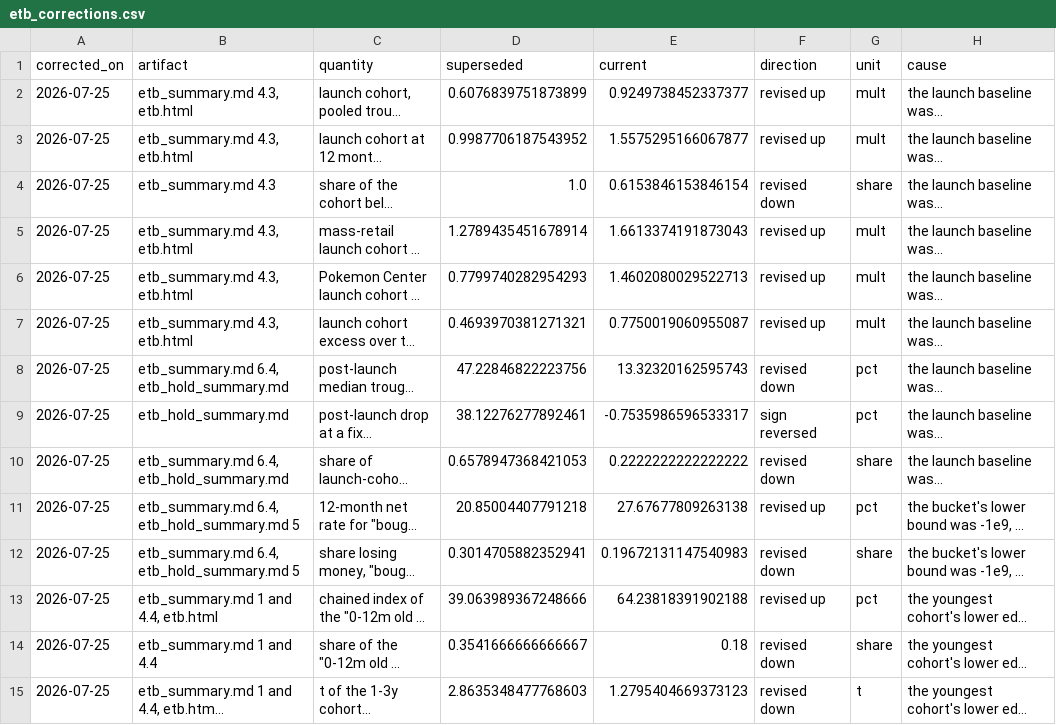
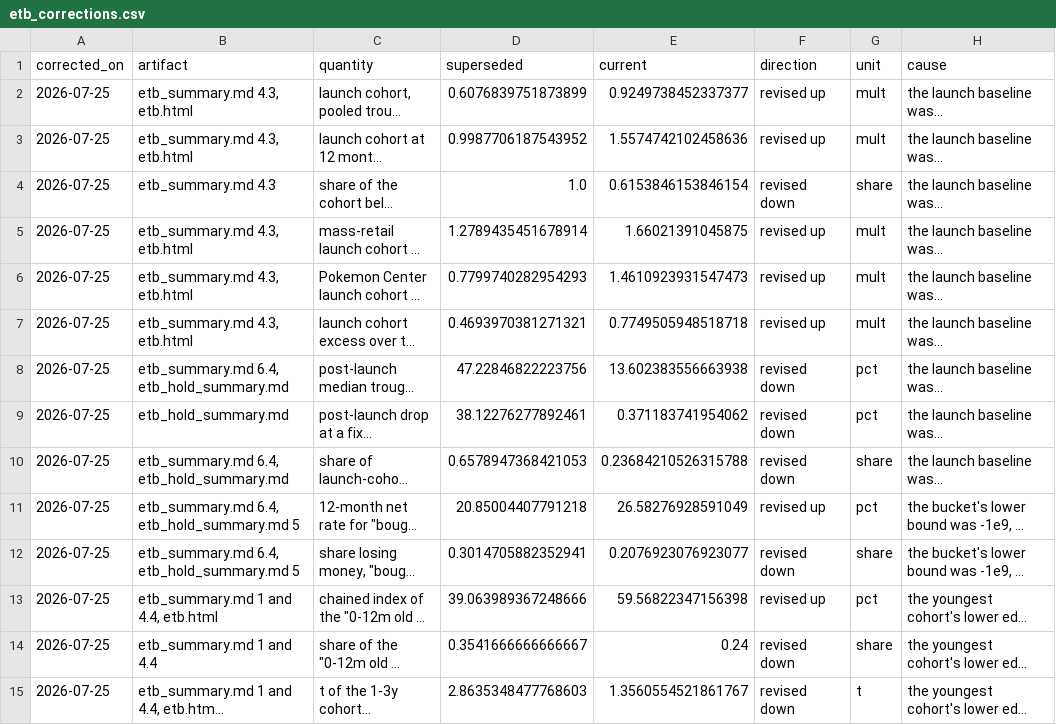
Before and after one commit to garec99054/pokestat-site, a CSV file: etb_corrections.csv, drawn as a sheet; only a part is shown; long unchanged cells end in …; the diff names each change by its address in the sheet, - before the commit and + after, or states it on an @@ line.

```diff
--- a/etb_corrections.csv
+++ b/etb_corrections.csv
-E3 (current): 1.5575295166067877
+E3 (current): 1.5574742102458636
-E5 (current): 1.6613374191873043
+E5 (current): 1.66021391045875
-E6 (current): 1.4602080029522713
+E6 (current): 1.4610923931547473
-E7 (current): 0.7750019060955087
+E7 (current): 0.7749505948518718
-E8 (current): 13.32320162595743
+E8 (current): 13.602383556663938
-E9 (current): -0.7535986596533317
+E9 (current): 0.371183741954062
-F9 (direction): sign reversed
+F9 (direction): revised down
-E10 (current): 0.2222222222222222
+E10 (current): 0.23684210526315788
-E11 (current): 27.67677809263138
+E11 (current): 26.58276928591049
-E12 (current): 0.19672131147540983
+E12 (current): 0.2076923076923077
-E13 (current): 64.23818391902188
+E13 (current): 59.56822347156398
-E14 (current): 0.18
+E14 (current): 0.24
-E15 (current): 1.2795404669373123
+E15 (current): 1.3560554521861767
```
Also changed, not shown: etb_agevalue_bands.csv, etb_products.csv, 55 other files.
